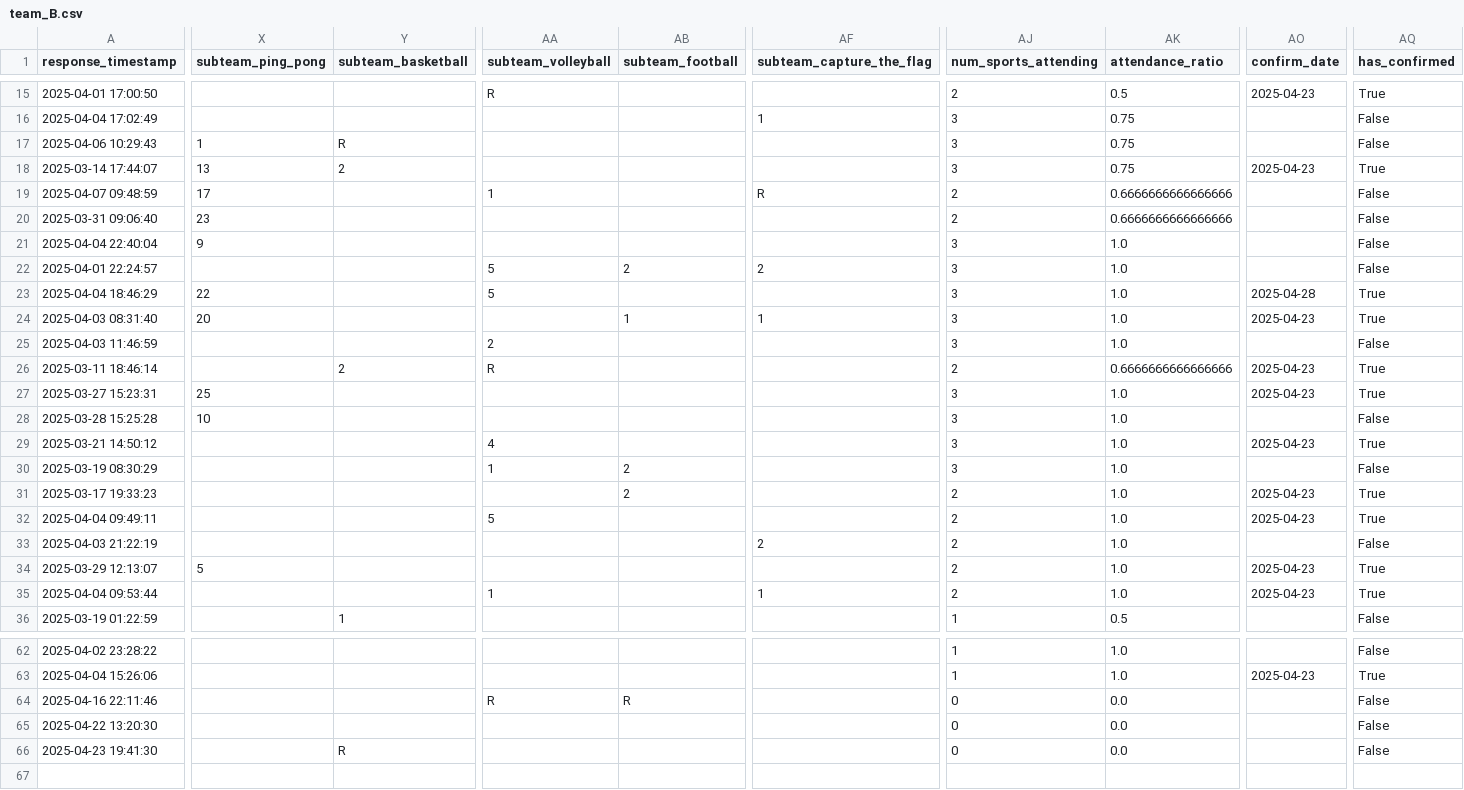
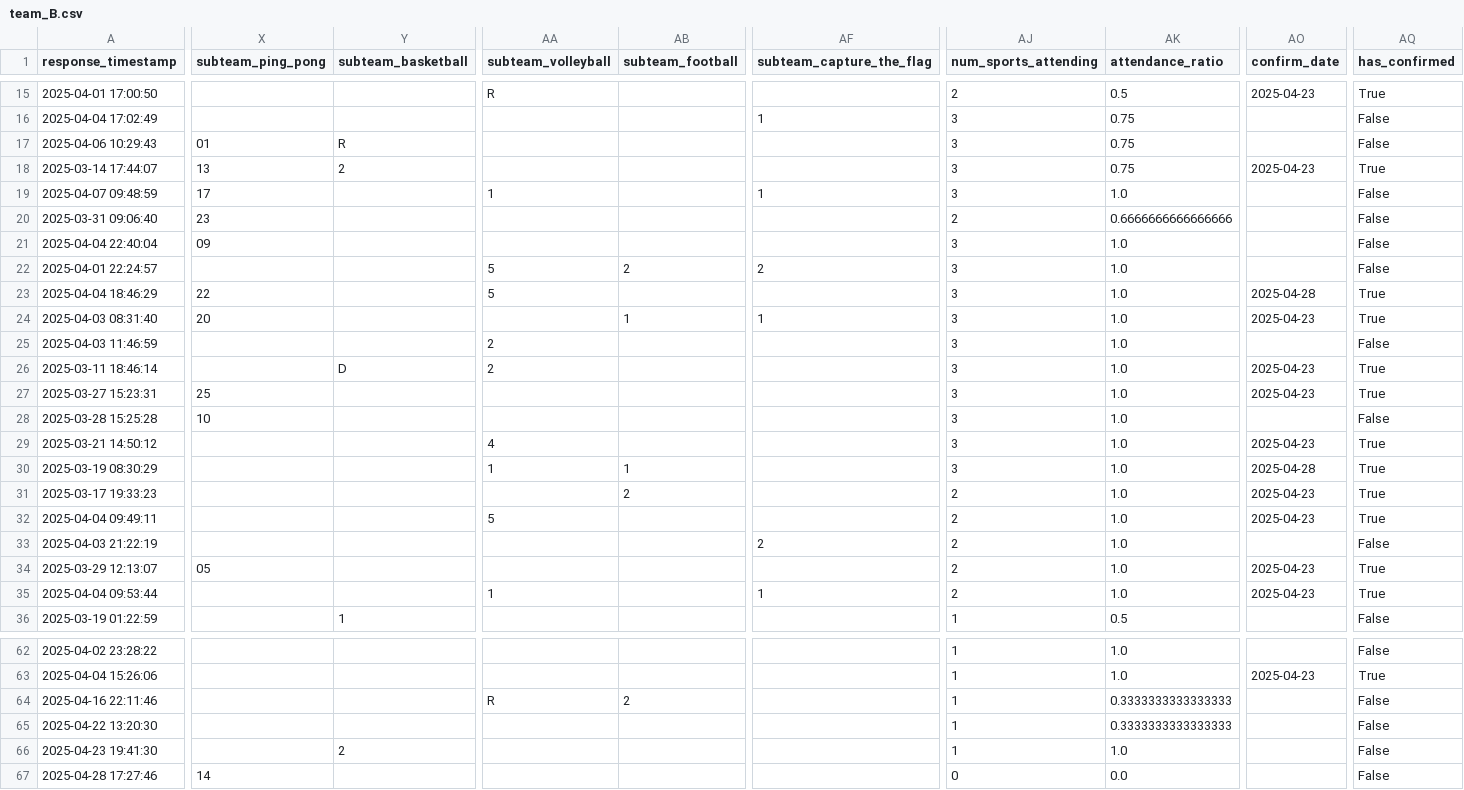
Before and after one commit to FBalzerMPE/imprs_sports_week, a CSV file: data/2025/teams/team_B.csv, drawn as a sheet; only a part is shown, gaps mark what is left out; rows hold the shown columns only; the diff covers the shown part only; the diff names each change by its address in the sheet, - before the commit and + after, or states it on an @@ line.

```diff
--- a/data/2025/teams/team_B.csv
+++ b/data/2025/teams/team_B.csv
-X17 (subteam_ping_pong): 1
+X17 (subteam_ping_pong): 01
-AF19 (subteam_capture_the_flag): R
+AF19 (subteam_capture_the_flag): 1
-AJ19 (num_sports_attending): 2
+AJ19 (num_sports_attending): 3
-AK19 (attendance_ratio): 0.6666666666666666
+AK19 (attendance_ratio): 1.0
-X21 (subteam_ping_pong): 9
+X21 (subteam_ping_pong): 09
-Y26 (subteam_basketball): 2
+Y26 (subteam_basketball): D
-AA26 (subteam_volleyball): R
+AA26 (subteam_volleyball): 2
-AJ26 (num_sports_attending): 2
+AJ26 (num_sports_attending): 3
-AK26 (attendance_ratio): 0.6666666666666666
+AK26 (attendance_ratio): 1.0
-AB30 (subteam_football): 2
+AB30 (subteam_football): 1
-AO30 (confirm_date): (empty)
+AO30 (confirm_date): 2025-04-28
-AQ30 (has_confirmed): False
+AQ30 (has_confirmed): True
-X34 (subteam_ping_pong): 5
+X34 (subteam_ping_pong): 05
-AB64 (subteam_football): R
+AB64 (subteam_football): 2
-AJ64:AJ66 (num_sports_attending): 0
+AJ64:AJ66 (num_sports_attending): 1
-AK64:AK65 (attendance_ratio): 0.0
+AK64:AK65 (attendance_ratio): 0.3333333333333333
-Y66 (subteam_basketball): R
+Y66 (subteam_basketball): 2
-AK66 (attendance_ratio): 0.0
+AK66 (attendance_ratio): 1.0
+row 67: 2025-04-28 17:27:46 | 14 |  |  |  |  | 0 | 0.0 |  | False
```
Also changed, not shown: 45 edited cells elsewhere in this file, data/2025/sanitized_responses.csv, data/2025/teams/team_A.csv, 15 other files.
